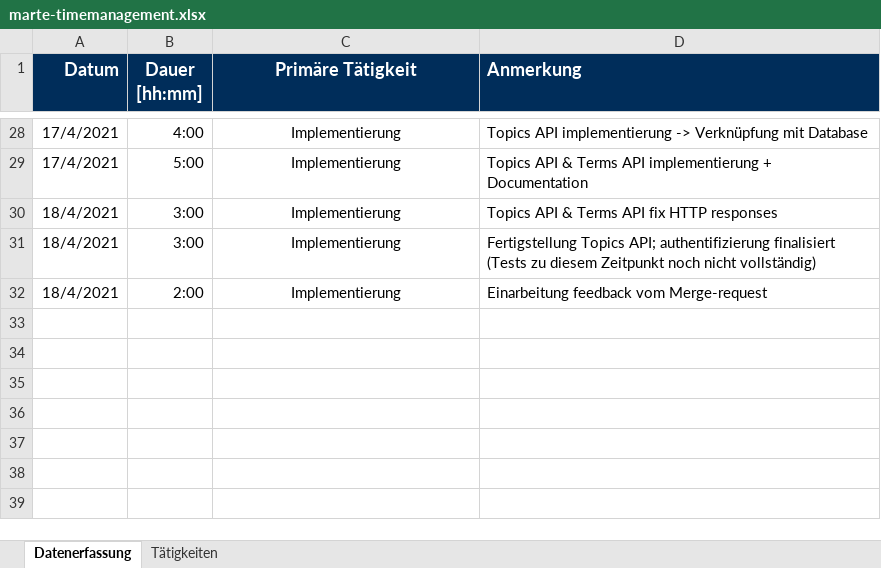
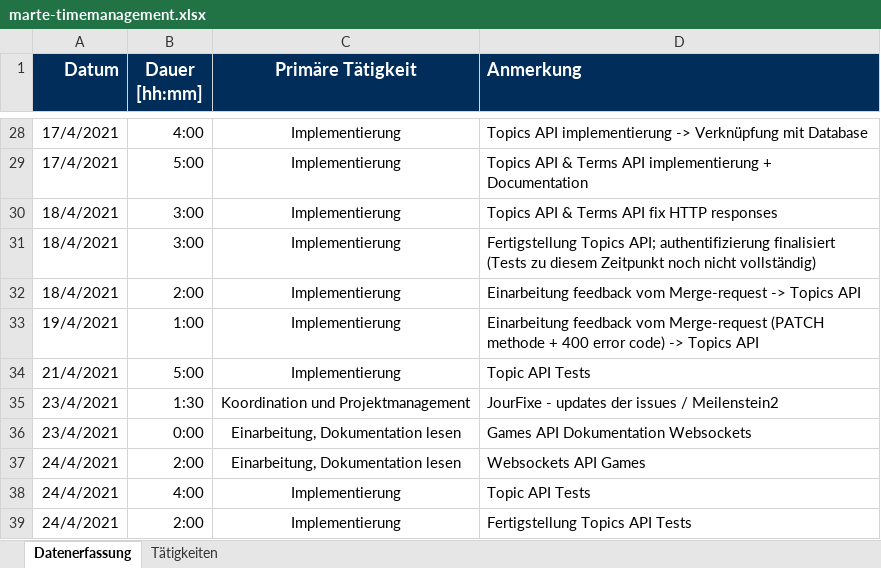
Before and after one commit to BeyerMart/softwareEngineeringClass-timeGuessGame, an Excel workbook: documentation/timemanagment/marte-timemanagement.xlsx, sheet Datenerfassung, drawn as a sheet; only a part is shown, gaps mark what is left out; values as stored, in another font and other column widths than the file's, no borders; the diff names each change by its address in the sheet, - before the commit and + after, or states it on an @@ line.

Commit message:
Update marte-timemanagement

```diff
--- a/documentation/timemanagment/marte-timemanagement.xlsx (sheet Datenerfassung)
+++ b/documentation/timemanagment/marte-timemanagement.xlsx (sheet Datenerfassung)
-D32 (Anmerkung): …vom Merge-request
+D32 (Anmerkung): …vom Merge-request -> Topics API
+row 33: 19/4/2021 | 1:00 | Implementierung | Einarbeitung feedback vom Merge-request (PATCH methode + 400 error code) -> Topics API
+row 34: 21/4/2021 | 5:00 | Implementierung | Topic API Tests
+row 35: 23/4/2021 | 1:30 | Koordination und Projektmanagement | JourFixe - updates der issues / Meilenstein2
+row 36: 23/4/2021 | 0:00 | Einarbeitung, Dokumentation lesen | Games API Dokumentation Websockets
+row 37: 24/4/2021 | 2:00 | Einarbeitung, Dokumentation lesen | Websockets API Games
+row 38: 24/4/2021 | 4:00 | Implementierung | Topic API Tests
+row 39: 24/4/2021 | 2:00 | Implementierung | Fertigstellung Topics API Tests
```
